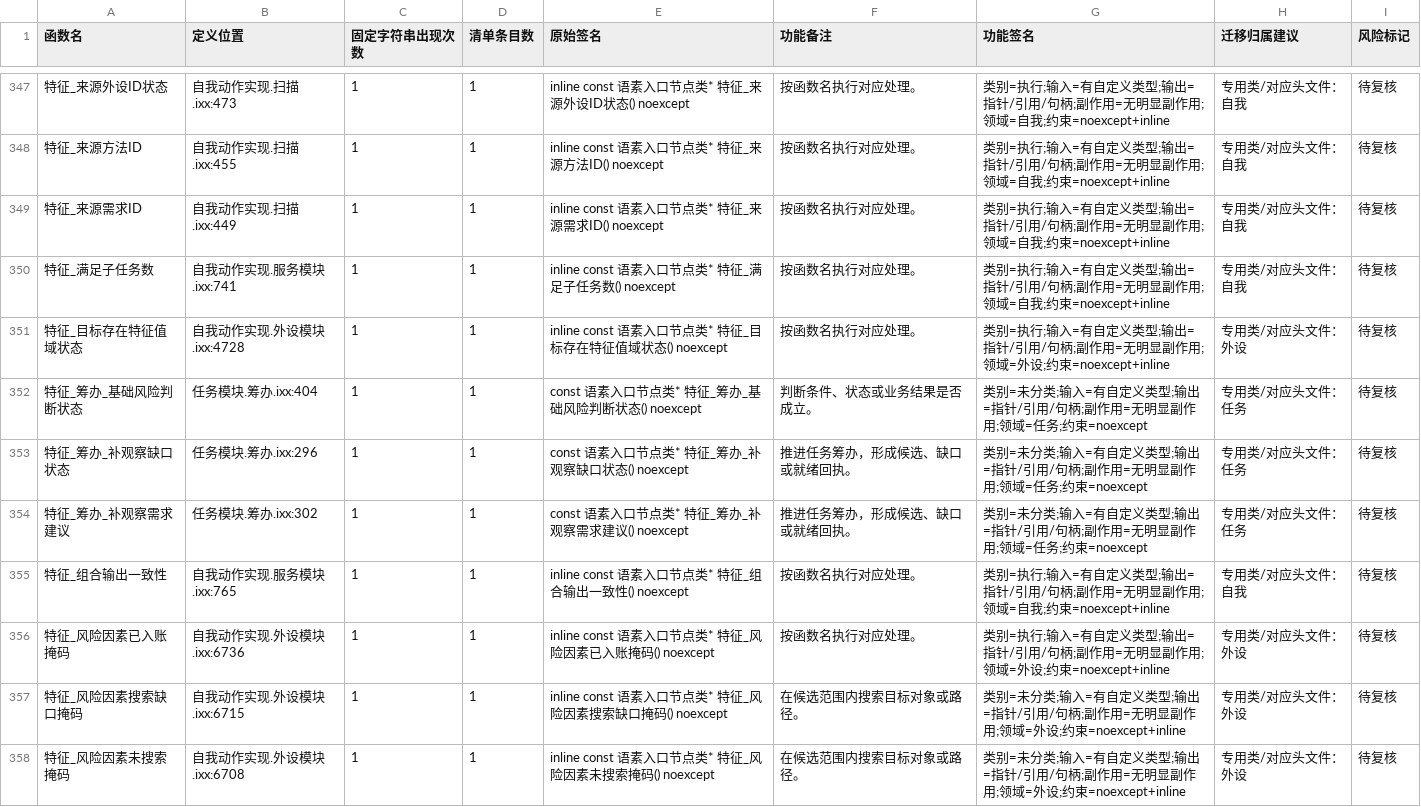
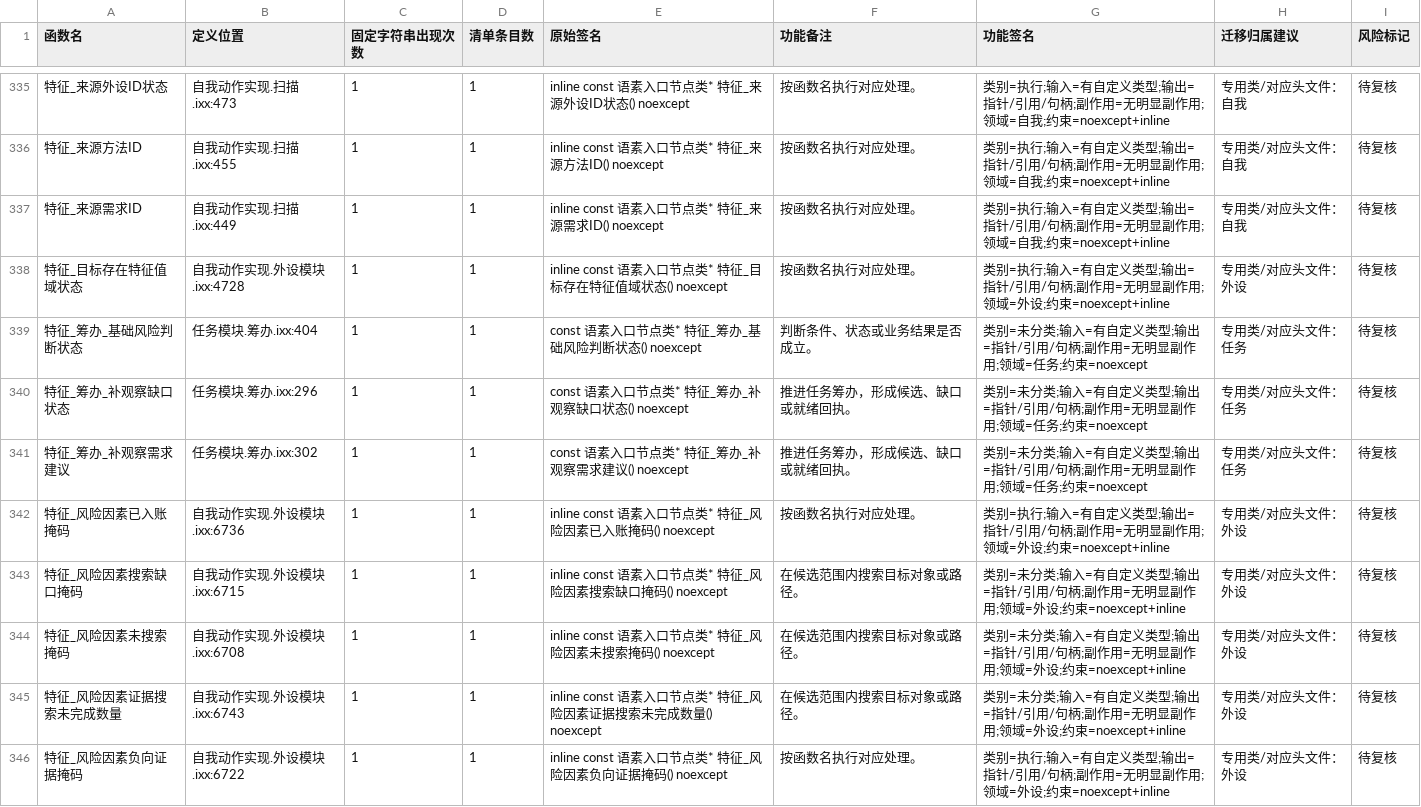
Before and after one commit to chunhaizh-cyber/Birthplace-of-digital-civilization, a TSV file: 实施记录/20260618_函数去重_无调用候选清单.tsv, drawn as a sheet; only a part is shown, gaps mark what is left out; the shorter side is filled out with more unchanged rows; the diff covers the shown part only.

```diff
--- a/实施记录/20260618_函数去重_无调用候选清单.tsv
+++ b/实施记录/20260618_函数去重_无调用候选清单.tsv
@@ -349,3 +337,2 @@
 "特征_来源需求ID"	"自我动作实现.扫描.ixx:449"	"1"	"1"	"inline const 语素入口节点类* 特征_来源需求ID() noexcept"	"按函数名执行对应处理。"	"类别=执行;输入=有自定义类型;输出=指针/引用/句柄;副作用=无明显副作用;领域=自我;约束=noexcept+inline"	"专用类/对应头文件：自我"	"待复核"
-"特征_满足子任务数"	"自我动作实现.服务模块.ixx:741"	"1"	"1"	"inline const 语素入口节点类* 特征_满足子任务数() noexcept"	"按函数名执行对应处理。"	"类别=执行;输入=有自定义类型;输出=指针/引用/句柄;副作用=无明显副作用;领域=自我;约束=noexcept+inline"	"专用类/对应头文件：自我"	"待复核"
 "特征_目标存在特征值域状态"	"自我动作实现.外设模块.ixx:4728"	"1"	"1"	"inline const 语素入口节点类* 特征_目标存在特征值域状态() noexcept"	"按函数名执行对应处理。"	"类别=执行;输入=有自定义类型;输出=指针/引用/句柄;副作用=无明显副作用;领域=外设;约束=noexcept+inline"	"专用类/对应头文件：外设"	"待复核"
@@ -354,3 +341,2 @@
 "特征_筹办_补观察需求建议"	"任务模块.筹办.ixx:302"	"1"	"1"	"const 语素入口节点类* 特征_筹办_补观察需求建议() noexcept"	"推进任务筹办，形成候选、缺口或就绪回执。"	"类别=未分类;输入=有自定义类型;输出=指针/引用/句柄;副作用=无明显副作用;领域=任务;约束=noexcept"	"专用类/对应头文件：任务"	"待复核"
-"特征_组合输出一致性"	"自我动作实现.服务模块.ixx:765"	"1"	"1"	"inline const 语素入口节点类* 特征_组合输出一致性() noexcept"	"按函数名执行对应处理。"	"类别=执行;输入=有自定义类型;输出=指针/引用/句柄;副作用=无明显副作用;领域=自我;约束=noexcept+inline"	"专用类/对应头文件：自我"	"待复核"
 "特征_风险因素已入账掩码"	"自我动作实现.外设模块.ixx:6736"	"1"	"1"	"inline const 语素入口节点类* 特征_风险因素已入账掩码() noexcept"	"按函数名执行对应处理。"	"类别=执行;输入=有自定义类型;输出=指针/引用/句柄;副作用=无明显副作用;领域=外设;约束=noexcept+inline"	"专用类/对应头文件：外设"	"待复核"
```
Also changed, not shown: 13 removed rows elsewhere in this file, 6 other files.
